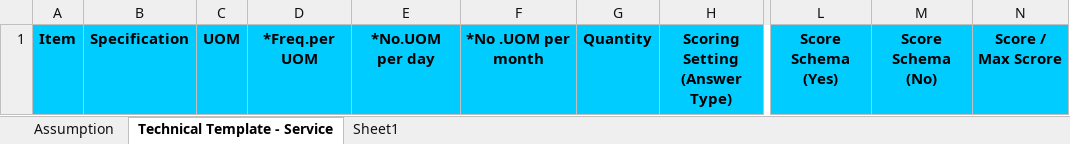
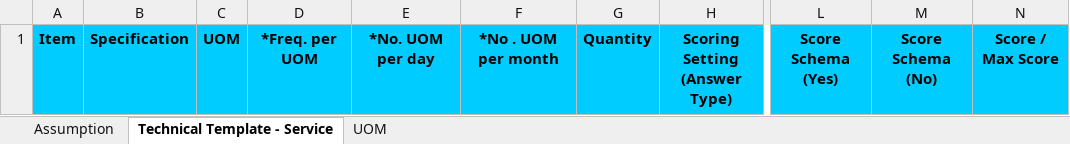
Before and after one commit to cdcscmdeveloper/liferay-plugins-sdk-6.1.1, an Excel workbook: portlets/NGeP-portlet/docroot/excelUpload/Technical Specification Template Non Zonal (Service).xlsm, sheet Technical Template - Service, drawn as a sheet; only a part is shown, gaps mark what is left out; values as stored, in another font and other column widths than the file's, no borders; ↵ is a line break in a cell; the diff names each change by its address in the sheet, - before the commit and + after, or states it on an @@ line.

```diff
--- a/portlets/NGeP-portlet/docroot/excelUpload/Technical Specification Template Non Zonal (Service).xlsm (sheet Technical Template - Service)
+++ b/portlets/NGeP-portlet/docroot/excelUpload/Technical Specification Template Non Zonal (Service).xlsm (sheet Technical Template - Service)
-sheet tab: Sheet1
+sheet tab: UOM
-D1: *Freq.per UOM
+D1: *Freq. per UOM
-E1: *No.UOM per day
+E1: *No. UOM per day
-F1: *No .UOM per month
+F1: *No . UOM per month
-N1: Score / ↵ Max Scrore
+N1: Score / ↵ Max Score
```
Also changed, not shown: sheet Assumption.
